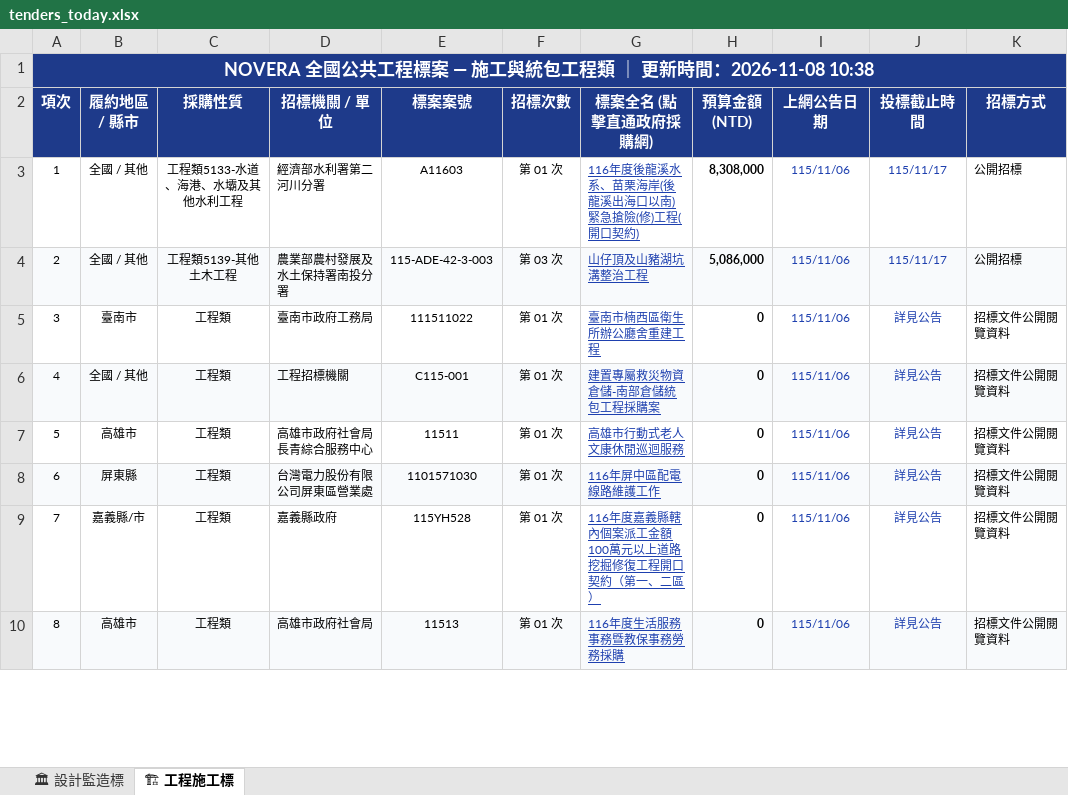
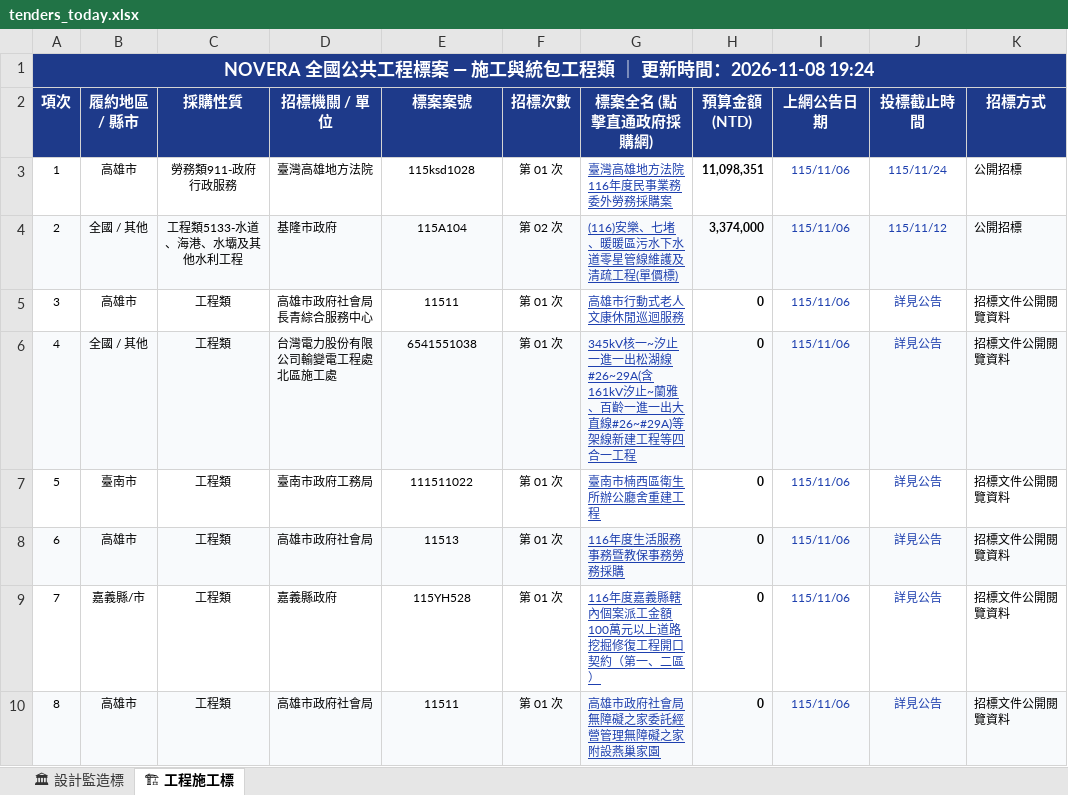
Before and after one commit to gardenai0222-a11y/gardenai0222-a11y.github.io, an Excel workbook: tenders_today.xlsx, sheet 🏗 工程施工標, drawn as a sheet; only a part is shown; values as stored, in another font and other column widths than the file's, no borders; the diff covers the shown part only; the diff names each change by its address in the sheet, - before the commit and + after, or states it on an @@ line.

```diff
--- a/tenders_today.xlsx (sheet 🏗 工程施工標)
+++ b/tenders_today.xlsx (sheet 🏗 工程施工標)
-A1 (項次): …時間：2026-11-08 10:38
+A1 (項次): …時間：2026-11-08 19:24
-B3 (履約地區 / 縣市): 全國 / 其他
+B3 (履約地區 / 縣市): 高雄市
-C3 (採購性質): 工程類5133-水道、海港、水壩及其他水利工程
+C3 (採購性質): 勞務類911-政府行政服務
-D3 (招標機關 / 單位): 經濟部水利署第二河川分署
+D3 (招標機關 / 單位): 臺灣高雄地方法院
-E3 (標案案號): A11603
+E3 (標案案號): 115ksd1028
-G3 (標案全名 (點擊直通政府採購網)): 116年度後龍溪水系、苗栗海岸(後龍溪出海口以南)緊急搶險(修)工程(開口契約)
+G3 (標案全名 (點擊直通政府採購網)): 臺灣高雄地方法院116年度民事業務委外勞務採購案
-H3 (預算金額 (NTD)): 8,308,000
+H3 (預算金額 (NTD)): 11,098,351
-J3 (投標截止時間): 115/11/17
+J3 (投標截止時間): 115/11/24
-C4 (採購性質): 工程類5139-其他土木工程
+C4 (採購性質): 工程類5133-水道、海港、水壩及其他水利工程
-D4 (招標機關 / 單位): 農業部農村發展及水土保持署南投分署
+D4 (招標機關 / 單位): 基隆市政府
-E4 (標案案號): 115-ADE-42-3-003
+E4 (標案案號): 115A104
-F4 (招標次數): 第 03 次
+F4 (招標次數): 第 02 次
-G4 (標案全名 (點擊直通政府採購網)): 山仔頂及山豬湖坑溝整治工程
+G4 (標案全名 (點擊直通政府採購網)): (116)安樂、七堵、暖暖區污水下水道零星管線維護及清疏工程(單價標)
-H4 (預算金額 (NTD)): 5,086,000
+H4 (預算金額 (NTD)): 3,374,000
-J4 (投標截止時間): 115/11/17
+J4 (投標截止時間): 115/11/12
-B5 (履約地區 / 縣市): 臺南市
+B5 (履約地區 / 縣市): 高雄市
-D5 (招標機關 / 單位): 臺南市政府工務局
+D5 (招標機關 / 單位): 高雄市政府社會局長青綜合服務中心
-E5 (標案案號): 111511022
+E5 (標案案號): 11511
-G5 (標案全名 (點擊直通政府採購網)): 臺南市楠西區衛生所辦公廳舍重建工程
+G5 (標案全名 (點擊直通政府採購網)): 高雄市行動式老人文康休閒巡迴服務
-D6 (招標機關 / 單位): 工程招標機關
+D6 (招標機關 / 單位): 台灣電力股份有限公司輸變電工程處北區施工處
-E6 (標案案號): C115-001
+E6 (標案案號): 6541551038
-G6 (標案全名 (點擊直通政府採購網)): 建置專屬救災物資倉儲-南部倉儲統包工程採購案
+G6 (標案全名 (點擊直通政府採購網)): 345kV核一~汐止一進一出松湖線#26~29A(含161kV汐止~蘭雅、百齡一進一出大直線#26~#29A)等架線新建工程等四合一工程
-B7 (履約地區 / 縣市): 高雄市
+B7 (履約地區 / 縣市): 臺南市
-D7 (招標機關 / 單位): 高雄市政府社會局長青綜合服務中心
+D7 (招標機關 / 單位): 臺南市政府工務局
-E7 (標案案號): 11511
+E7 (標案案號): 111511022
-G7 (標案全名 (點擊直通政府採購網)): 高雄市行動式老人文康休閒巡迴服務
+G7 (標案全名 (點擊直通政府採購網)): 臺南市楠西區衛生所辦公廳舍重建工程
-B8 (履約地區 / 縣市): 屏東縣
+B8 (履約地區 / 縣市): 高雄市
-D8 (招標機關 / 單位): 台灣電力股份有限公司屏東區營業處
+D8 (招標機關 / 單位): 高雄市政府社會局
-E8 (標案案號): 1101571030
+E8 (標案案號): 11513
-G8 (標案全名 (點擊直通政府採購網)): 116年屏中區配電線路維護工作
+G8 (標案全名 (點擊直通政府採購網)): 116年度生活服務事務暨教保事務勞務採購
-E10 (標案案號): 11513
+E10 (標案案號): 11511
-G10 (標案全名 (點擊直通政府採購網)): 116年度生活服務事務暨教保事務勞務採購
+G10 (標案全名 (點擊直通政府採購網)): 高雄市政府社會局無障礙之家委託經營管理無障礙之家附設燕巢家園
```
Also changed, not shown: 491 edited cells elsewhere in this sheet, sheet 🏛 設計監造標, 今日政府電子採購網.xlsx, 2 other files.
